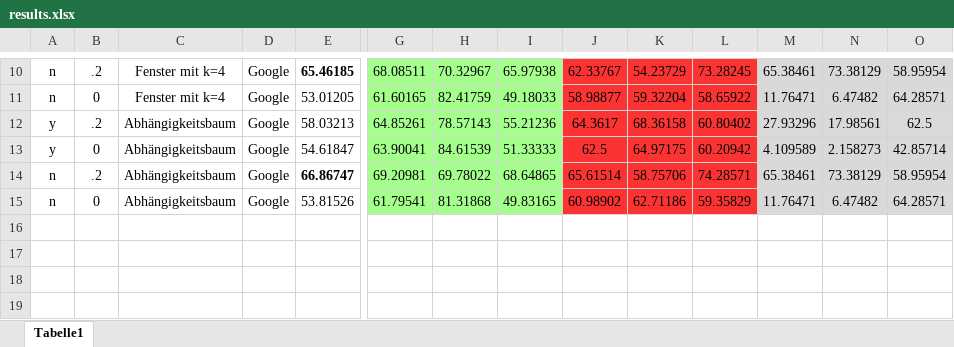
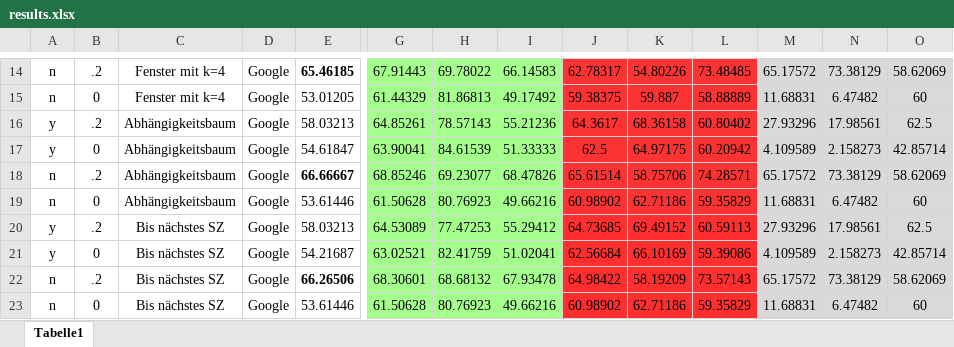
Before and after one commit to Velociraptor45/MicroSent, an Excel workbook: MicroSent/results.xlsx, sheet Tabelle1, drawn as a sheet; only a part is shown, gaps mark what is left out; values as stored, in another font and other column widths than the file's, no borders; addresses are those after the commit; rows hold the shown columns only; the diff covers the shown part only; the diff names each change by its address in the sheet, - before the commit and + after, or states it on an @@ line.

```diff
--- a/MicroSent/results.xlsx (sheet Tabelle1)
+++ b/MicroSent/results.xlsx (sheet Tabelle1)
-G14: 68.08511
+G14: 67.91443
-H14: 70.32967
+H14: 69.78022
-I14: 65.97938
+I14: 66.14583
-J14: 62.33767
+J14: 62.78317
-K14: 54.23729
+K14: 54.80226
-L14: 73.28245
+L14: 73.48485
-M14: 65.38461
+M14: 65.17572
-O14: 58.95954
+O14: 58.62069
-G15: 61.60165
+G15: 61.44329
-H15: 82.41759
+H15: 81.86813
-I15: 49.18033
+I15: 49.17492
-J15: 58.98877
+J15: 59.38375
-K15: 59.32204
+K15: 59.887
-L15: 58.65922
+L15: 58.88889
-M15: 11.76471
+M15: 11.68831
-O15: 64.28571
+O15: 60
-E18: 66.86747
+E18: 66.66667
-G18: 69.20981
+G18: 68.85246
-H18: 69.78022
+H18: 69.23077
-I18: 68.64865
+I18: 68.47826
-M18: 65.38461
+M18: 65.17572
-O18: 58.95954
+O18: 58.62069
-E19: 53.81526
+E19: 53.61446
-G19: 61.79541
+G19: 61.50628
-H19: 81.31868
+H19: 80.76923
-I19: 49.83165
+I19: 49.66216
-M19: 11.76471
+M19: 11.68831
-O19: 64.28571
+O19: 60
+row 20: y | .2 | Bis nächstes SZ | Google | 58.03213 | 64.53089 | 77.47253 | 55.29412 | 64.73685 | 69.49152 | 60.59113 | 27.93296 | 17.98561 | 62.5
+row 21: y | 0 | Bis nächstes SZ | Google | 54.21687 | 63.02521 | 82.41759 | 51.02041 | 62.56684 | 66.10169 | 59.39086 | 4.109589 | 2.158273 | 42.85714
+row 22: n | .2 | Bis nächstes SZ | Google | 66.26506 | 68.30601 | 68.68132 | 67.93478 | 64.98422 | 58.19209 | 73.57143 | 65.17572 | 73.38129 | 58.62069
+row 23: n | 0 | Bis nächstes SZ | Google | 53.61446 | 61.50628 | 80.76923 | 49.66216 | 60.98902 | 62.71186 | 59.35829 | 11.68831 | 6.47482 | 60
```
Also changed, not shown: 5 added rows, 1 removed row and 53 edited cells elsewhere in this sheet.
